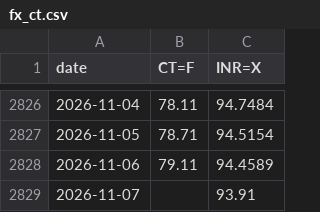
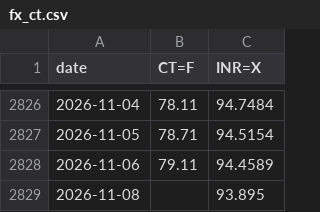
Before and after one commit to BMR-Com/Brazil--trade, a CSV file: data/india/raw/fx_ct.csv, drawn as a sheet; only a part is shown, gaps mark what is left out.

Commit message:
data: India cotton 2026-11-08

```diff
--- a/data/india/raw/fx_ct.csv
+++ b/data/india/raw/fx_ct.csv
@@ -2828,2 +2828,2 @@ date,CT=F,INR=X
 2026-11-06,79.11,94.4589
-2026-11-07,,93.91
+2026-11-08,,93.895
```
Also changed, not shown: 3 other files.
